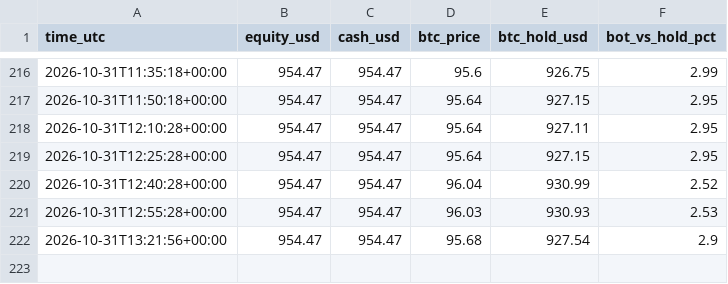
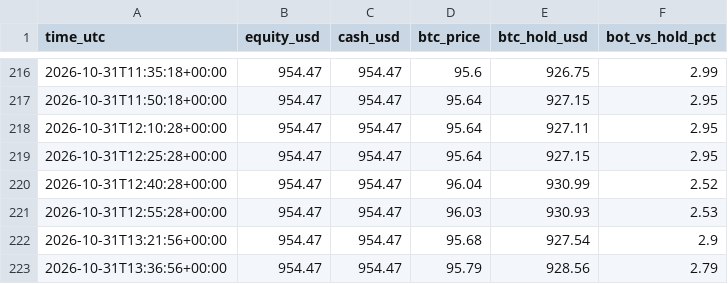
Before and after one commit to byw4dm22yg-a11y/meme-paper-bot, a CSV file: meme_equity.csv, drawn as a sheet; only a part is shown, gaps mark what is left out.

Commit message:
meme paper run

```diff
--- a/meme_equity.csv
+++ b/meme_equity.csv
@@ -222 +222,2 @@ time_utc,equity_usd,cash_usd,btc_price,btc_hold_usd,bot_vs_hold_pct
 2026-10-31T13:21:56+00:00,954.47,954.47,95.68,927.54,2.9
+2026-10-31T13:36:56+00:00,954.47,954.47,95.79,928.56,2.79
```
Also changed, not shown: meme_funnel.csv, 1 other file.
